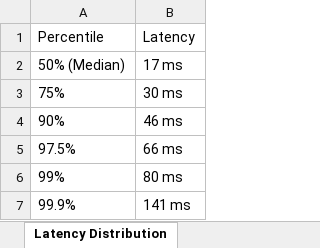
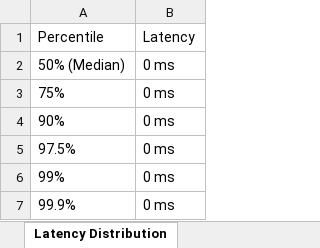
Before and after one commit to jaswanth91/pddtest, an Excel workbook: load-tests/load-test-report.xlsx, sheet Latency Distribution, drawn as a sheet; values as stored, in another font and other column widths than the file's, no borders; the diff names each change by its address in the sheet, - before the commit and + after, or states it on an @@ line.

```diff
--- a/load-tests/load-test-report.xlsx (sheet Latency Distribution)
+++ b/load-tests/load-test-report.xlsx (sheet Latency Distribution)
-B2 (Latency): 17 ms
+B2 (Latency): 0 ms
-B3 (Latency): 30 ms
+B3 (Latency): 0 ms
-B4 (Latency): 46 ms
+B4 (Latency): 0 ms
-B5 (Latency): 66 ms
+B5 (Latency): 0 ms
-B6 (Latency): 80 ms
+B6 (Latency): 0 ms
-B7 (Latency): 141 ms
+B7 (Latency): 0 ms
```
Also changed, not shown: sheet Detailed Request Logs, sheet Load Test Summary, Vulnerability Test Results/findings.xlsx, selenium-tests/test-report.xlsx, 3 other files.
